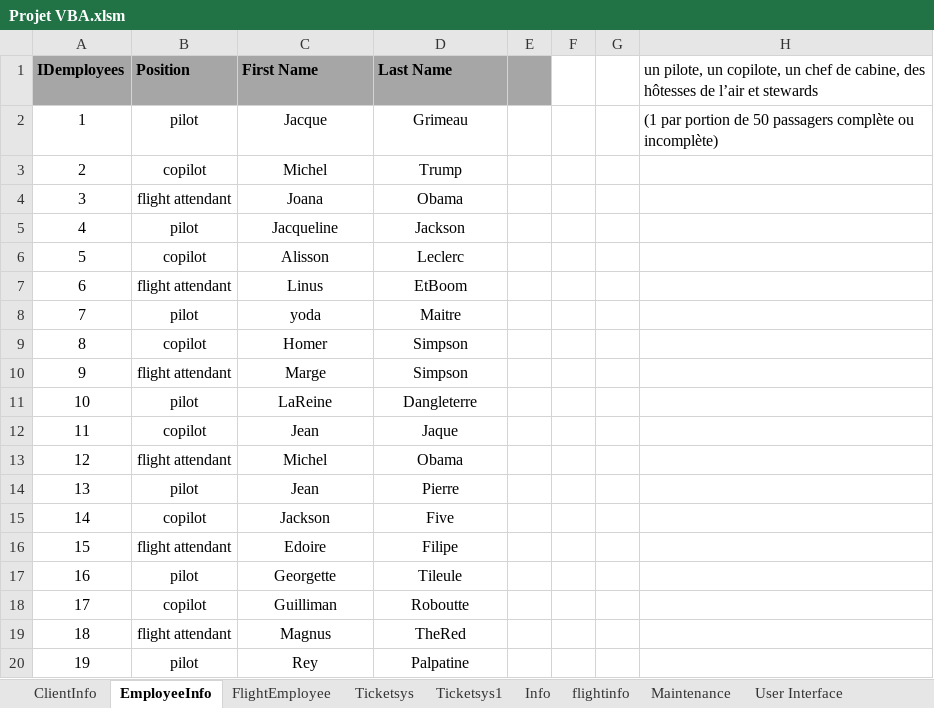
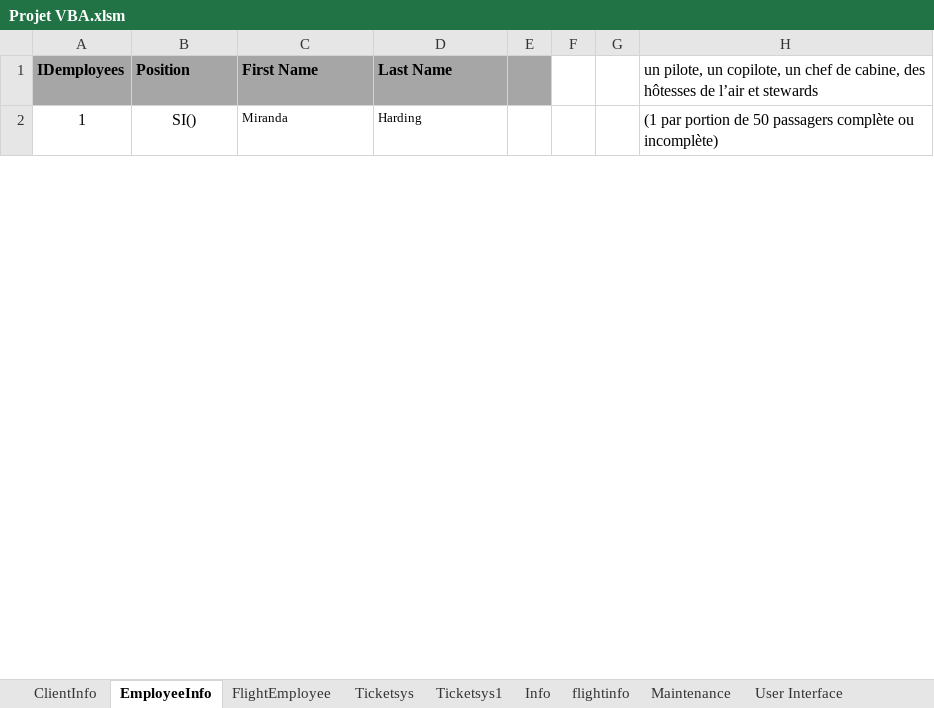
Before and after one commit to TU-Zhekun/ProjectVBA-SQL, an Excel workbook: ProjectVBA-SQL/Projet VBA.xlsm, sheet EmployeeInfo, drawn as a sheet; only a part is shown; values as stored, in another font and other column widths than the file's, no borders; removed rows and columns are numbered as before the commit, all else as after; the diff covers the shown part only; the diff names each change by its address in the sheet, - before the commit and + after, or states it on an @@ line.

```diff
--- a/ProjectVBA-SQL/Projet VBA.xlsm (sheet EmployeeInfo)
+++ b/ProjectVBA-SQL/Projet VBA.xlsm (sheet EmployeeInfo)
-B2 (Position): pilot
+B2 (Position): SI()
-C2 (First Name): Jacque
+C2 (First Name): Miranda
@@ C2:D2 text size: smaller, alignment: center → left @@
-D2 (Last Name): Grimeau
+D2 (Last Name): Harding
-row 3: 2 | copilot | Michel | Trump
-row 4: 3 | flight attendant | Joana | Obama
-row 5: 4 | pilot | Jacqueline | Jackson
-row 6: 5 | copilot | Alisson | Leclerc
-row 7: 6 | flight attendant | Linus | EtBoom
-row 8: 7 | pilot | yoda | Maitre
-row 9: 8 | copilot | Homer | Simpson
-row 10: 9 | flight attendant | Marge | Simpson
-row 11: 10 | pilot | LaReine | Dangleterre
-row 12: 11 | copilot | Jean | Jaque
-row 13: 12 | flight attendant | Michel | Obama
-row 14: 13 | pilot | Jean | Pierre
-row 15: 14 | copilot | Jackson | Five
-row 16: 15 | flight attendant | Edoire | Filipe
-row 17: 16 | pilot | Georgette | Tileule
-row 18: 17 | copilot | Guilliman | Roboutte
-row 19: 18 | flight attendant | Magnus | TheRed
-row 20: 19 | pilot | Rey | Palpatine
```
Also changed, not shown: 199 added rows and 11 removed rows elsewhere in this sheet, sheet Ticketsys, sheet Info, sheet flightinfo, sheet ClientInfo, sheet Maintenance, sheet test, 3 more sheets, formulas that keep their value, charts or pictures.
